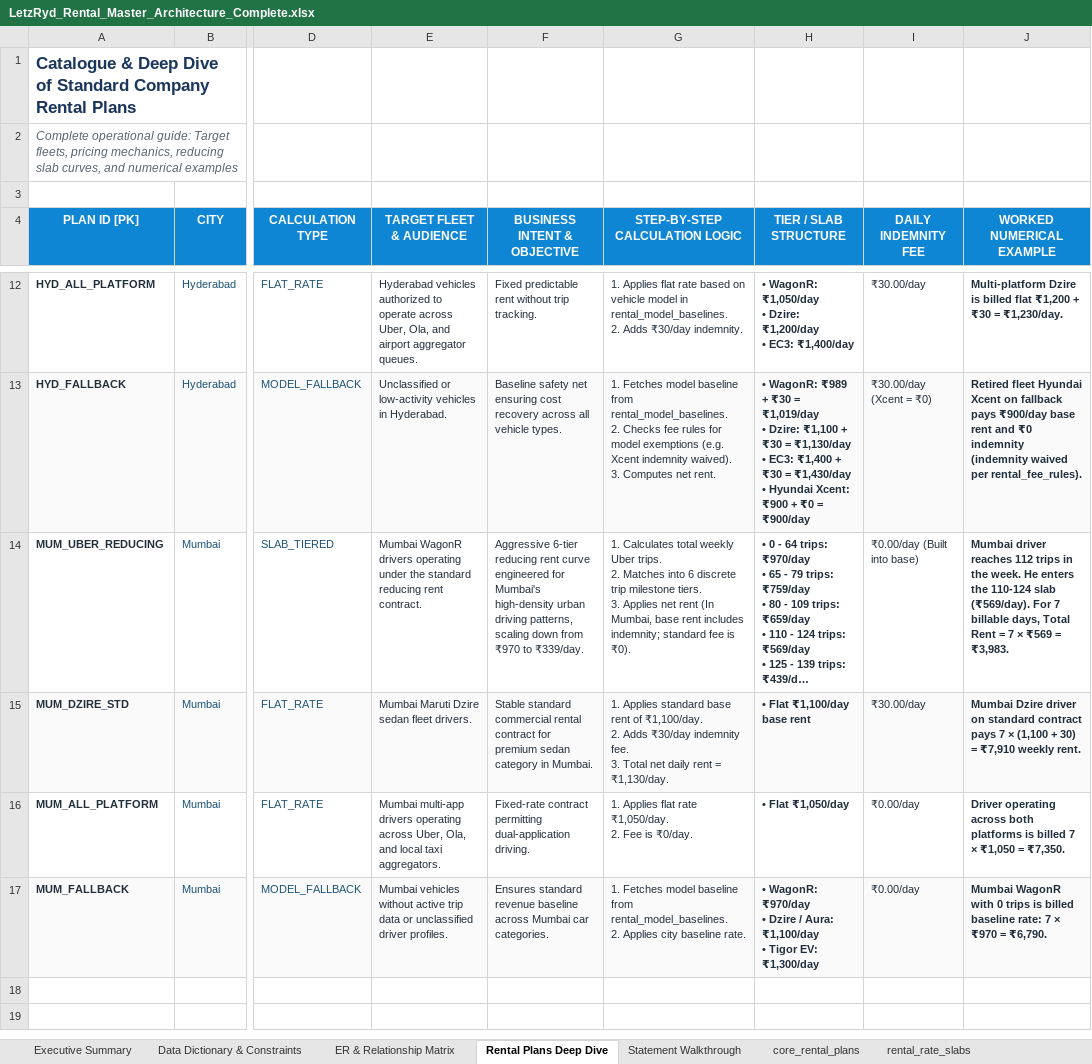
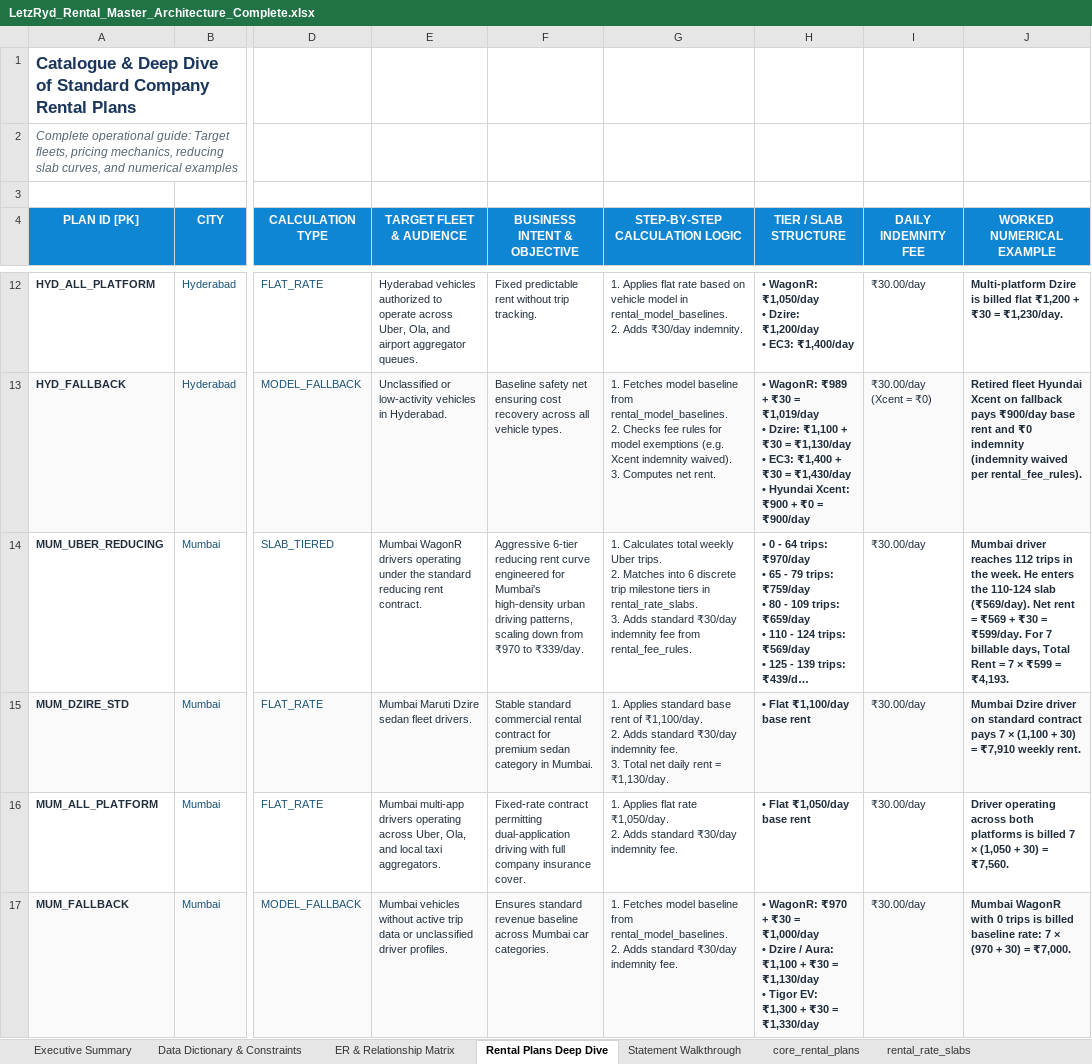
Before and after one commit to aayush-letzryd/backend, an Excel workbook: Rental Final Table/LetzRyd_Rental_Master_Architecture_Complete.xlsx, sheet Rental Plans Deep Dive, drawn as a sheet; only a part is shown, gaps mark what is left out; long unchanged cells end in …; values as stored, in another font and other column widths than the file's, no borders; ↵ is a line break in a cell; the diff names each change by its address in the sheet, - before the commit and + after, or states it on an @@ line.

Commit message:
feat(rental): standardize indemnity fee to ₹30 in Mumbai across engine, database, and docs

```diff
--- a/Rental Final Table/LetzRyd_Rental_Master_Architecture_Complete.xlsx (sheet Rental Plans Deep Dive)
+++ b/Rental Final Table/LetzRyd_Rental_Master_Architecture_Complete.xlsx (sheet Rental Plans Deep Dive)
-G14 (STEP-BY-STEP CALCULATION LOGIC): …trip milestone tiers. ↵ 3. Applies net rent (In Mumbai, base rent includes indemnity; standard fee is ₹0).
+G14 (STEP-BY-STEP CALCULATION LOGIC): …trip milestone tiers in rental_rate_slabs. ↵ 3. Adds standard ₹30/day indemnity fee from rental_fee_rules.
-I14 (DAILY INDEMNITY FEE): ₹0.00/day (Built into base)
+I14 (DAILY INDEMNITY FEE): ₹30.00/day
-J14 (WORKED NUMERICAL EXAMPLE): …slab (₹569/day). For 7 billable days, Total Rent = 7 × ₹569 = ₹3,983.
+J14 (WORKED NUMERICAL EXAMPLE): …slab (₹569/day). Net rent = ₹569 + ₹30 = ₹599/day. For 7 billable days, Total Rent = 7 × ₹599 = ₹4,193.
-G15 (STEP-BY-STEP CALCULATION LOGIC): …2. Adds ₹30/day indemnity…
+G15 (STEP-BY-STEP CALCULATION LOGIC): …2. Adds standard ₹30/day indemnity…
-F16 (BUSINESS INTENT & OBJECTIVE): …permitting dual-application driving.
+F16 (BUSINESS INTENT & OBJECTIVE): …permitting dual-application driving with full company insurance cover.
-G16 (STEP-BY-STEP CALCULATION LOGIC): …₹1,050/day. ↵ 2. Fee is ₹0/day.
+G16 (STEP-BY-STEP CALCULATION LOGIC): …₹1,050/day. ↵ 2. Adds standard ₹30/day indemnity fee.
-H16 (TIER / SLAB STRUCTURE): • Flat ₹1,050/day
+H16 (TIER / SLAB STRUCTURE): • Flat ₹1,050/day base rent
-I16:I17 (DAILY INDEMNITY FEE): ₹0.00/day
+I16:I17 (DAILY INDEMNITY FEE): ₹30.00/day
-J16 (WORKED NUMERICAL EXAMPLE): …7 × ₹1,050 = ₹7,350.
+J16 (WORKED NUMERICAL EXAMPLE): …7 × (1,050 + 30) = ₹7,560.
-G17 (STEP-BY-STEP CALCULATION LOGIC): …rental_model_baselines. ↵ 2. Applies city baseline rate.
+G17 (STEP-BY-STEP CALCULATION LOGIC): …rental_model_baselines. ↵ 2. Adds standard ₹30/day indemnity fee.
-H17 (TIER / SLAB STRUCTURE): • WagonR: ₹970/day ↵ • Dzire / Aura: ₹1,100/day ↵ • Tigor EV: ₹1,300/day
+H17 (TIER / SLAB STRUCTURE): • WagonR: ₹970 + ₹30 = ₹1,000/day ↵ • Dzire / Aura: ₹1,100 + ₹30 = ₹1,130/day ↵ • Tigor EV: ₹1,300 + ₹30 = ₹1,330/day
-J17 (WORKED NUMERICAL EXAMPLE): …7 × ₹970 = ₹6,790.
+J17 (WORKED NUMERICAL EXAMPLE): …7 × (970 + 30) = ₹7,000.
```
Also changed, not shown: sheet rental_fee_rules, sheet core_rental_plans, sheet Executive Summary.
